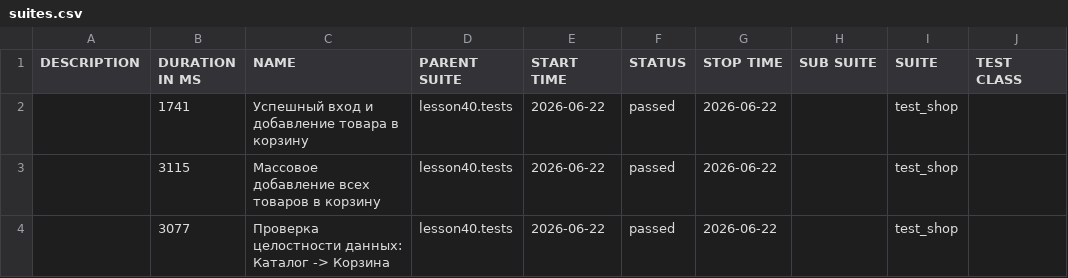
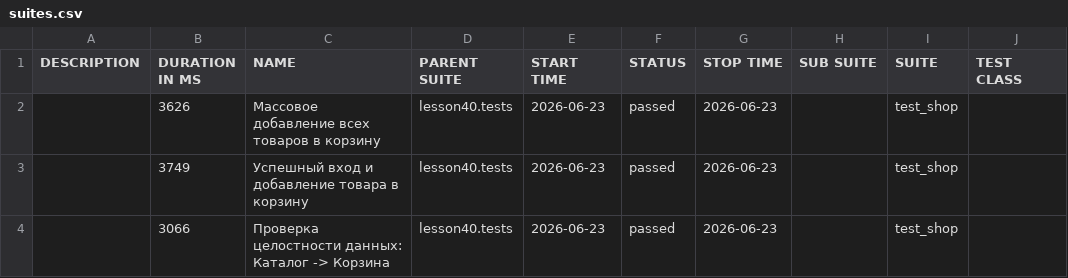
Before and after one commit to marinadieulina-droid/automation, a CSV file: data/suites.csv, drawn as a sheet; only a part is shown; the diff names each change by its address in the sheet, - before the commit and + after, or states it on an @@ line.

```diff
--- a/data/suites.csv
+++ b/data/suites.csv
-B2 (DURATION IN MS): 1741
+B2 (DURATION IN MS): 3626
-C2 (NAME): Успешный вход и добавление товара в корзину
+C2 (NAME): Массовое добавление всех товаров в корзину
-E2:E4 (START TIME): 2026-06-22
+E2:E4 (START TIME): 2026-06-23
-G2:G4 (STOP TIME): 2026-06-22
+G2:G4 (STOP TIME): 2026-06-23
-B3 (DURATION IN MS): 3115
+B3 (DURATION IN MS): 3749
-C3 (NAME): Массовое добавление всех товаров в корзину
+C3 (NAME): Успешный вход и добавление товара в корзину
-B4 (DURATION IN MS): 3077
+B4 (DURATION IN MS): 3066
```
Also changed, not shown: 23 other files.
